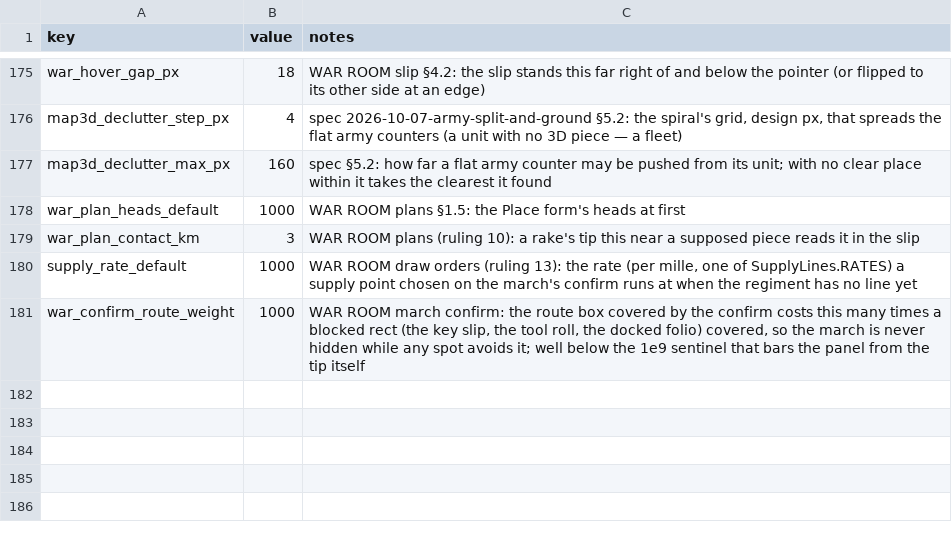
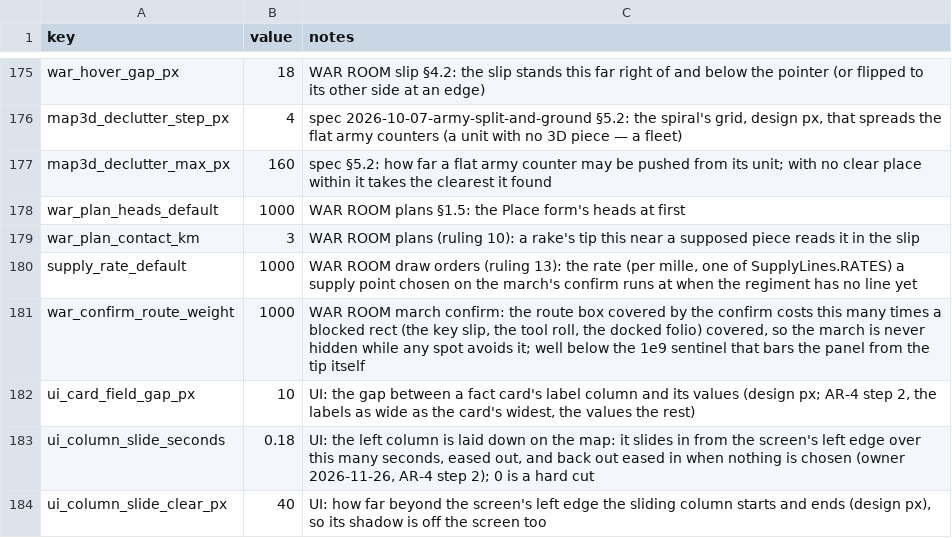
Before and after one commit to samuelzhang1201/game_design, a CSV file: data/screens/ui/balance.csv, drawn as a sheet; only a part is shown, gaps mark what is left out.

```diff
--- a/data/screens/ui/balance.csv
+++ b/data/screens/ui/balance.csv
@@ -181 +181,4 @@ supply_rate_default,1000,"WAR ROOM draw orders (ruling 13): the rate (per mille,
 war_confirm_route_weight,1000,"WAR ROOM march confirm: the route box covered by the confirm costs this many times a blocked rect (the key slip, the tool roll, the docked folio) covered, so the march is never hidden while any spot avoids it; well below the 1e9 sentinel that bars the panel from the tip itself"
+ui_card_field_gap_px,10,"UI: the gap between a fact card's label column and its values (design px; AR-4 step 2, the labels as wide as the card's widest, the values the rest)"
+ui_column_slide_seconds,0.18,"UI: the left column is laid down on the map: it slides in from the screen's left edge over this many seconds, eased out, and back out eased in when nothing is chosen (owner 2026-11-26, AR-4 step 2); 0 is a hard cut"
+ui_column_slide_clear_px,40,"UI: how far beyond the screen's left edge the sliding column starts and ends (design px), so its shadow is off the screen too"
```
Also changed, not shown: data/tables.csv, 12 other files.
